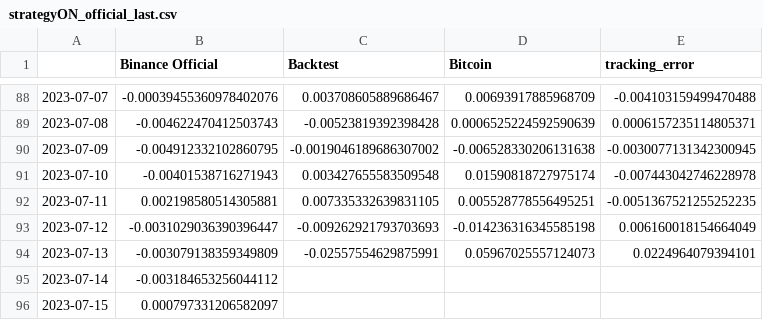
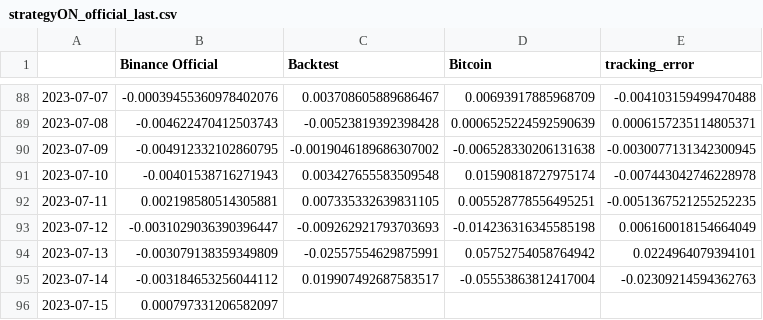
Before and after one commit to sebast759/tame_output, a CSV file: ON/bt/strategyON_official_last.csv, drawn as a sheet; only a part is shown, gaps mark what is left out.

Commit message:
Committing strategyON_official_last.csv

```diff
--- a/ON/bt/strategyON_official_last.csv
+++ b/ON/bt/strategyON_official_last.csv
@@ -93,4 +93,4 @@
 2023-07-12,-0.0031029036390396447,-0.009262921793703693,-0.014236316345585198,0.006160018154664049
-2023-07-13,-0.003079138359349809,-0.02557554629875991,0.05967025557124073,0.0224964079394101
-2023-07-14,-0.003184653256044112,,,
+2023-07-13,-0.003079138359349809,-0.02557554629875991,0.05752754058764942,0.0224964079394101
+2023-07-14,-0.003184653256044112,0.019907492687583517,-0.05553863812417004,-0.02309214594362763
 2023-07-15,0.000797331206582097,,,
```
